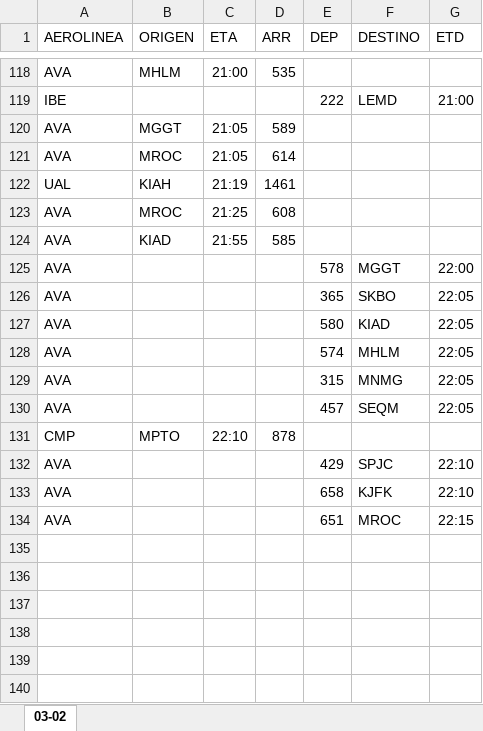
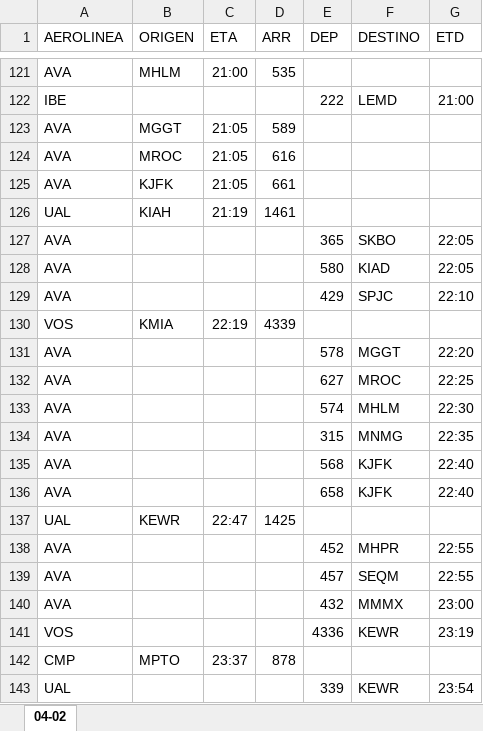
Before and after one commit to sacomais/PDA_MSLP, an Excel workbook: public/operaciones.xlsx, sheet 04-02, drawn as a sheet; only a part is shown, gaps mark what is left out; values as stored, in another font and other column widths than the file's, no borders; removed rows and columns are numbered as before the commit, all else as after; the diff covers the shown part only; the diff names each change by its address in the sheet, - before the commit and + after, or states it on an @@ line.

```diff
--- a/public/operaciones.xlsx (sheet 04-02)
+++ b/public/operaciones.xlsx (sheet 04-02)
-sheet tab: 03-02
+sheet tab: 04-02
-D124 (ARR): 614
+D124 (ARR): 616
+row 125: AVA | KJFK | 21:05 | 661
-row 123: AVA | MROC | 21:25 | 608
-row 124: AVA | KIAD | 21:55 | 585
-row 125: AVA |  |  |  | 578 | MGGT | 22:00
-row 128: AVA |  |  |  | 574 | MHLM | 22:05
-row 129: AVA |  |  |  | 315 | MNMG | 22:05
-row 130: AVA |  |  |  | 457 | SEQM | 22:05
-row 131: CMP | MPTO | 22:10 | 878
+row 130: VOS | KMIA | 22:19 | 4339
+row 131: AVA |  |  |  | 578 | MGGT | 22:20
+row 132: AVA |  |  |  | 627 | MROC | 22:25
+row 133: AVA |  |  |  | 574 | MHLM | 22:30
+row 134: AVA |  |  |  | 315 | MNMG | 22:35
+row 135: AVA |  |  |  | 568 | KJFK | 22:40
-G136 (ETD): 22:10
+G136 (ETD): 22:40
+row 137: UAL | KEWR | 22:47 | 1425
-E138 (DEP): 651
+E138 (DEP): 452
-F138 (DESTINO): MROC
+F138 (DESTINO): MHPR
-G138 (ETD): 22:15
+G138 (ETD): 22:55
+row 139: AVA |  |  |  | 457 | SEQM | 22:55
+row 140: AVA |  |  |  | 432 | MMMX | 23:00
+row 141: VOS |  |  |  | 4336 | KEWR | 23:19
+row 142: CMP | MPTO | 23:37 | 878
+row 143: UAL |  |  |  | 339 | KEWR | 23:54
```
Also changed, not shown: 27 added rows, 24 removed rows and 51 edited cells elsewhere in this sheet.
